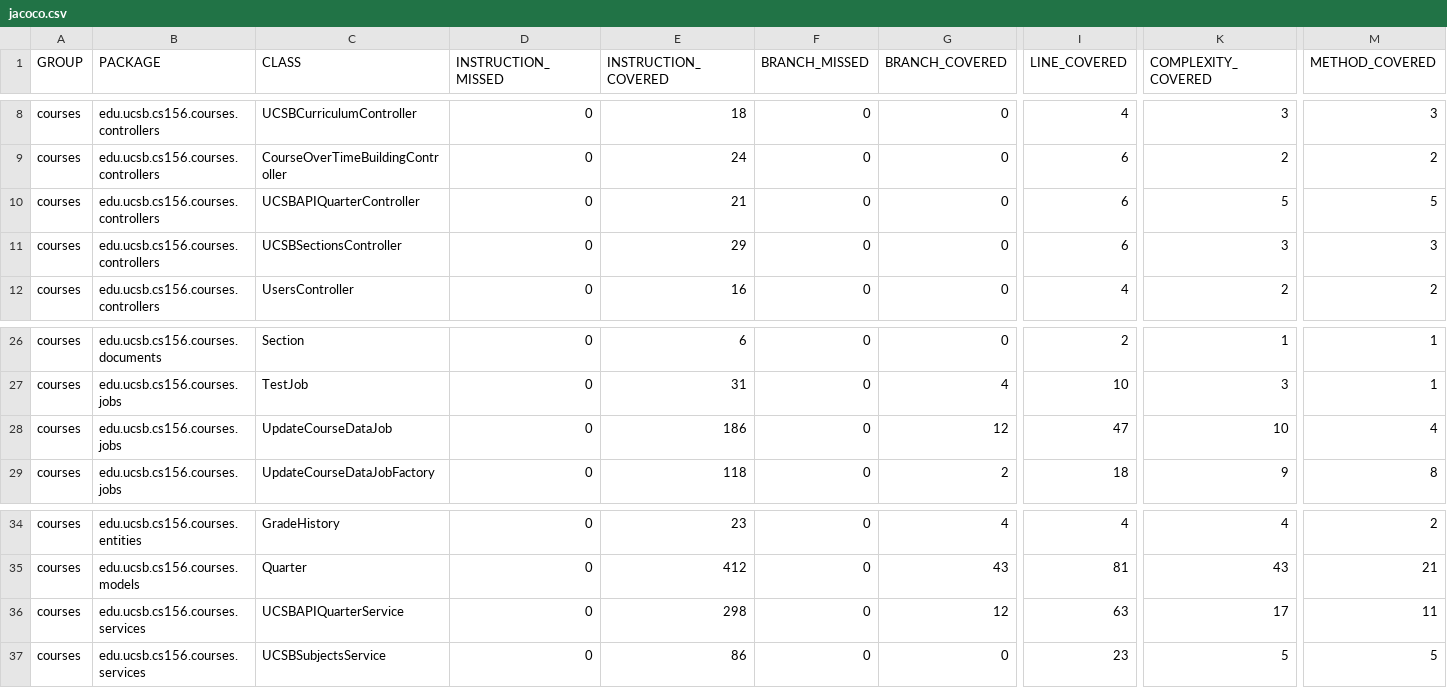
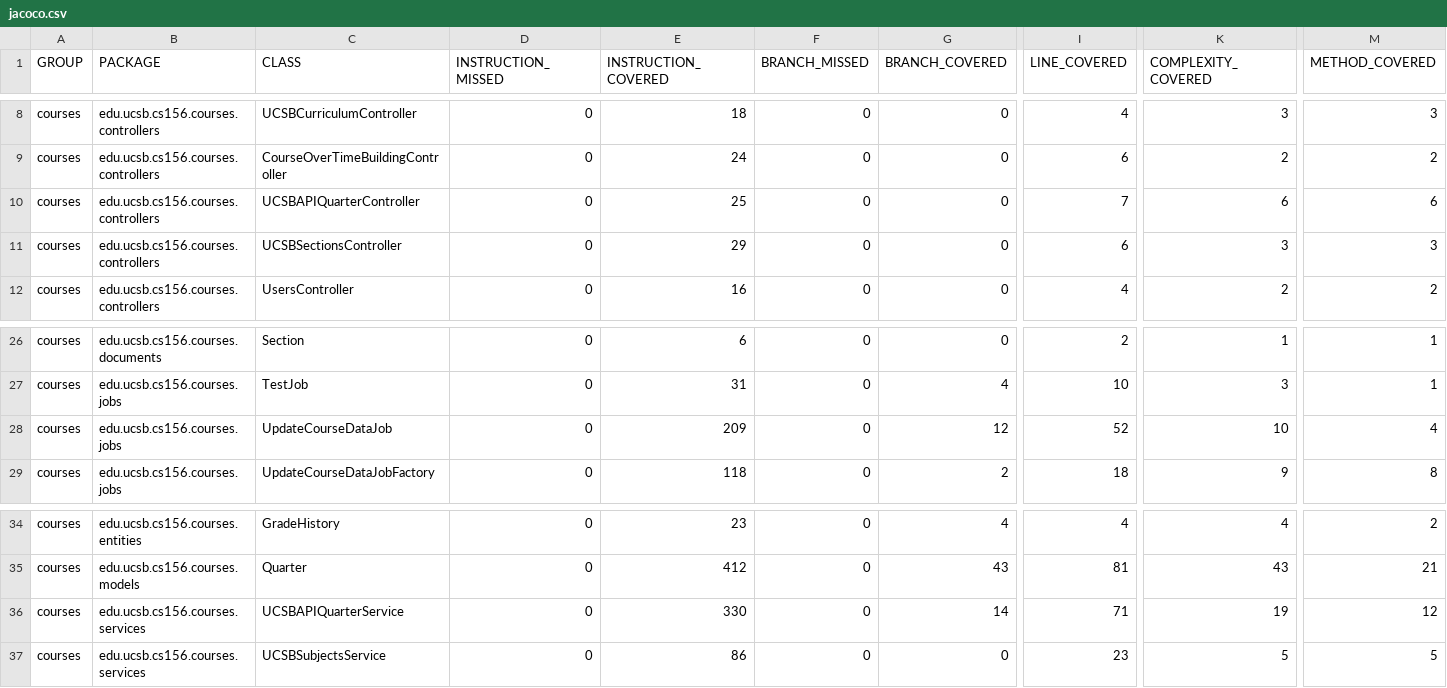
Before and after one commit to ucsb-cs156-f24/proj-courses-f24-04, a CSV file: jacoco/jacoco.csv, drawn as a sheet; only a part is shown, gaps mark what is left out; the diff names each change by its address in the sheet, - before the commit and + after, or states it on an @@ line.

```diff
--- a/jacoco/jacoco.csv
+++ b/jacoco/jacoco.csv
-E10 (INSTRUCTION_COVERED): 21
+E10 (INSTRUCTION_COVERED): 25
-I10 (LINE_COVERED): 6
+I10 (LINE_COVERED): 7
-K10 (COMPLEXITY_COVERED): 5
+K10 (COMPLEXITY_COVERED): 6
-M10 (METHOD_COVERED): 5
+M10 (METHOD_COVERED): 6
-E28 (INSTRUCTION_COVERED): 186
+E28 (INSTRUCTION_COVERED): 209
-I28 (LINE_COVERED): 47
+I28 (LINE_COVERED): 52
-E36 (INSTRUCTION_COVERED): 298
+E36 (INSTRUCTION_COVERED): 330
-G36 (BRANCH_COVERED): 12
+G36 (BRANCH_COVERED): 14
-I36 (LINE_COVERED): 63
+I36 (LINE_COVERED): 71
-K36 (COMPLEXITY_COVERED): 17
+K36 (COMPLEXITY_COVERED): 19
-M36 (METHOD_COVERED): 11
+M36 (METHOD_COVERED): 12
```
Also changed, not shown: 16 other files.
